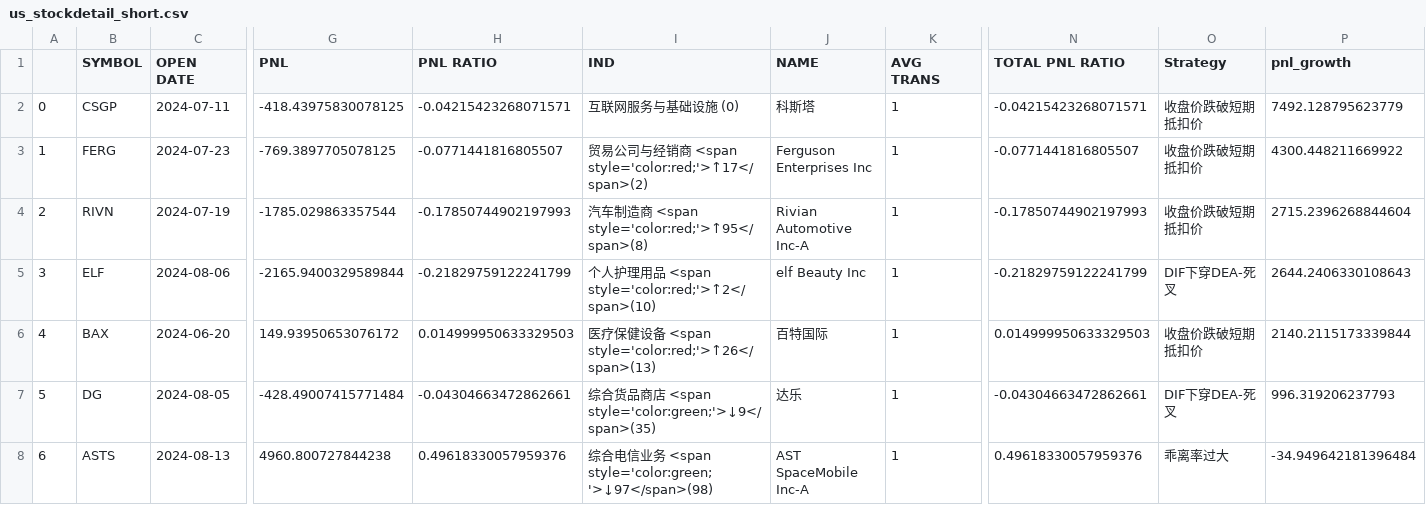
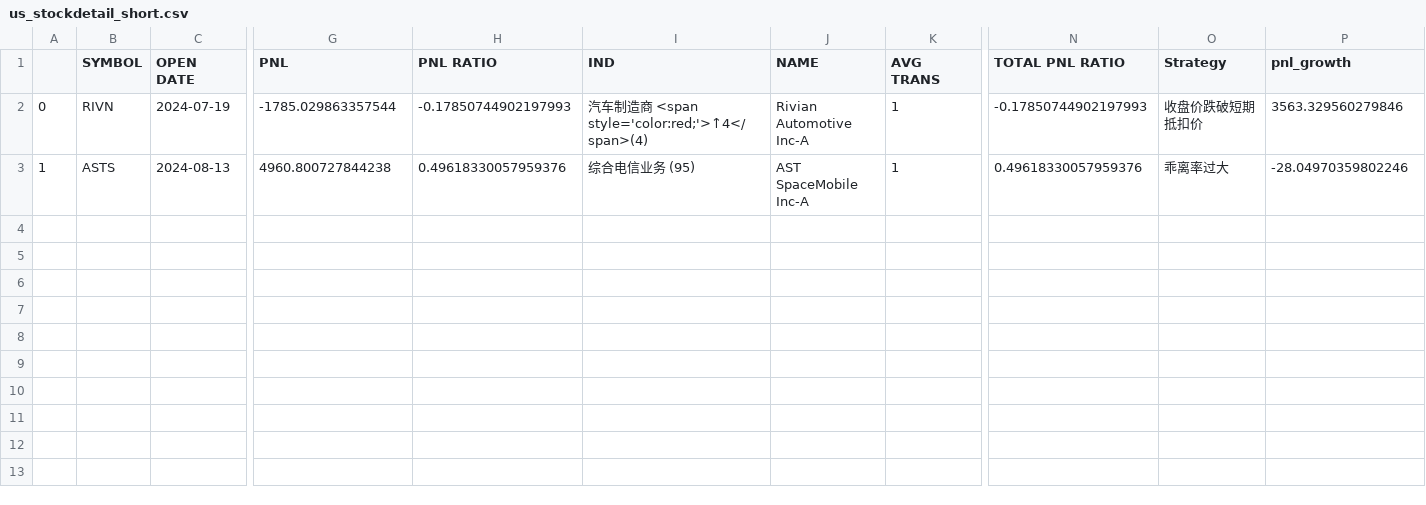
Before and after one commit to joeyrensh/pub_finance, a CSV file: pub_finance/finance/images/us_stockdetail_short.csv, drawn as a sheet; only a part is shown, gaps mark what is left out; removed rows and columns are numbered as before the commit, all else as after; rows hold the shown columns only; the diff names each change by its address in the sheet, - before the commit and + after, or states it on an @@ line.

```diff
--- a/pub_finance/finance/images/us_stockdetail_short.csv
+++ b/pub_finance/finance/images/us_stockdetail_short.csv
-row 2: 0 | CSGP | 2024-07-11 | -418.43975830078125 | -0.04215423268071571 | 互联网服务与基础设施 (0) | 科斯塔 | 1 | -0.04215423268071571 | 收盘价跌破短期抵扣价 | 7492.128795623779
-row 3: 1 | FERG | 2024-07-23 | -769.3897705078125 | -0.0771441816805507 | 贸易公司与经销商 <span style='color:red;'>↑17</span>(2) | Ferguson Enterprises Inc | 1 | -0.0771441816805507 | 收盘价跌破短期抵扣价 | 4300.448211669922
-A2: 2
+A2: 0
-I2 (IND): 汽车制造商 <span style='color:red;'>↑95</span>(8)
+I2 (IND): 汽车制造商 <span style='color:red;'>↑4</span>(4)
-P2 (pnl_growth): 2715.2396268844604
+P2 (pnl_growth): 3563.329560279846
-row 5: 3 | ELF | 2024-08-06 | -2165.9400329589844 | -0.21829759122241799 | 个人护理用品 <span style='color:red;'>↑2</span>(10) | elf Beauty Inc | 1 | -0.21829759122241799 | DIF下穿DEA-死叉 | 2644.2406330108643
-row 6: 4 | BAX | 2024-06-20 | 149.93950653076172 | 0.014999950633329503 | 医疗保健设备 <span style='color:red;'>↑26</span>(13) | 百特国际 | 1 | 0.014999950633329503 | 收盘价跌破短期抵扣价 | 2140.2115173339844
-row 7: 5 | DG | 2024-08-05 | -428.49007415771484 | -0.04304663472862661 | 综合货品商店 <span style='color:green;'>↓9</span>(35) | 达乐 | 1 | -0.04304663472862661 | DIF下穿DEA-死叉 | 996.319206237793
-A3: 6
+A3: 1
-I3 (IND): 综合电信业务 <span style='color:green;'>↓97</span>(98)
+I3 (IND): 综合电信业务 (95)
-P3 (pnl_growth): -34.949642181396484
+P3 (pnl_growth): -28.04970359802246
```
Also changed, not shown: pub_finance/finance/images/cn_category.csv, pub_finance/finance/images/cn_etf.csv, 38 other files.
